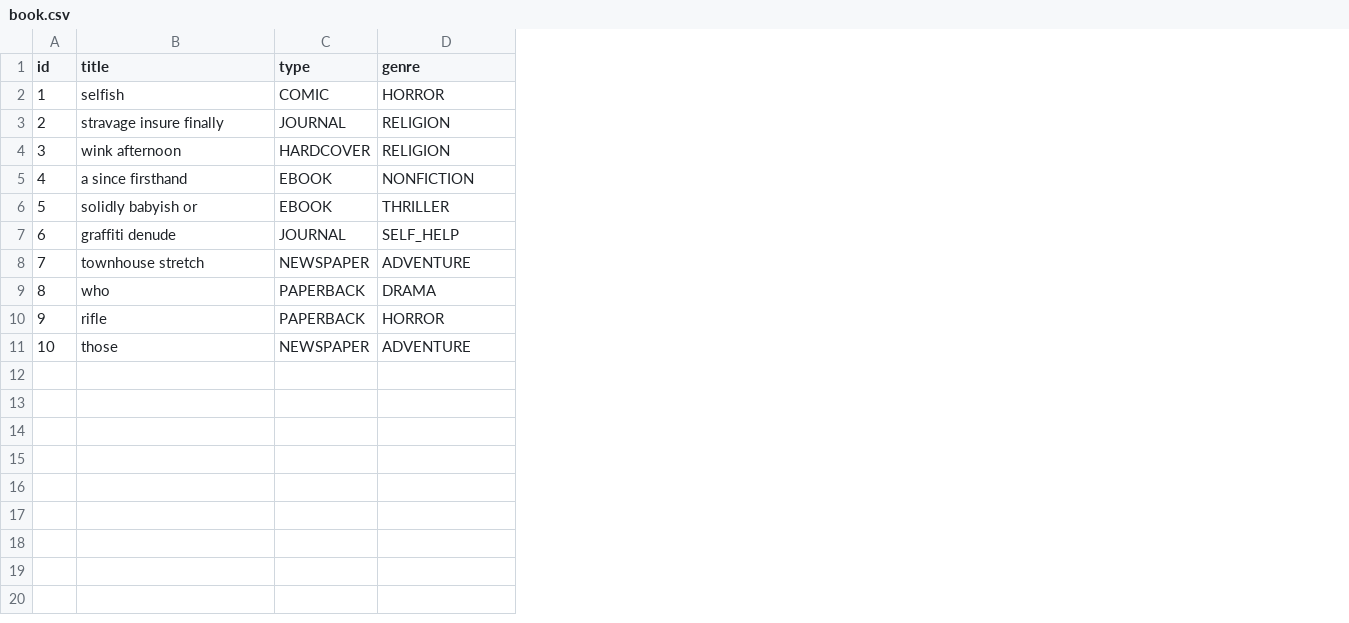
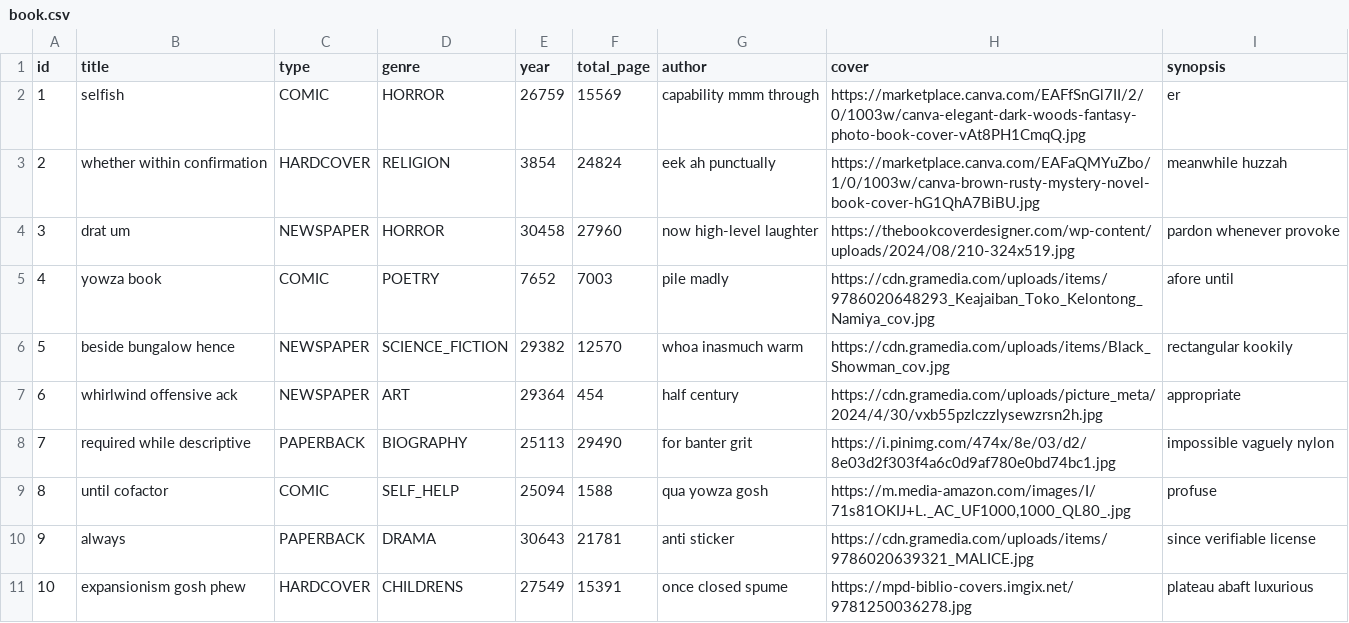
Before and after one commit to nekkuzuria/library, a CSV file: src/main/resources/config/liquibase/fake-data/book.csv, drawn as a sheet; the diff names each change by its address in the sheet, - before the commit and + after, or states it on an @@ line.

Commit message:
add field to Book Entity

```diff
--- a/src/main/resources/config/liquibase/fake-data/book.csv
+++ b/src/main/resources/config/liquibase/fake-data/book.csv
+column E (year), rows 2-11: 26759 | 3854 | 30458 | 7652 | 29382 | 29364 | 25113 | 25094 | 30643 | 27549
+column F (total_page), rows 2-11: 15569 | 24824 | 27960 | 7003 | 12570 | 454 | 29490 | 1588 | 21781 | 15391
+column G (author), rows 2-11: capability mmm through | eek ah punctually | now high-level laughter | pile madly | whoa inasmuch warm | half century | for banter grit | qua yowza gosh | anti sticker | once closed spume
+column H (cover), rows 2-11: https://marketplace.canva.com/EAFfSnGl7II/2/0/1003w/canva-elegant-dark-woods-fantasy-photo-book-cover-vAt8PH1CmqQ.jpg | https://marketplace.canva.com/EAFaQMYuZbo/1/0/1003w/canva-brown-rusty-mystery-novel-book-cover-hG1QhA7BiBU.jpg | https://thebookcoverdesigner.com/wp-content/uploads/2024/08/210-324x519.jpg | https://cdn.gramedia.com/uploads/items/9786020648293_Keajaiban_Toko_Kelontong_Namiya_cov.jpg | https://cdn.gramedia.com/uploads/items/Black_Showman_cov.jpg | https://cdn.gramedia.com/uploads/picture_meta/2024/4/30/vxb55pzlczzlysewzrsn2h.jpg | https://i.pinimg.com/474x/8e/03/d2/8e03d2f303f4a6c0d9af780e0bd74bc1.jpg | https://m.media-amazon.com/images/I/71s81OKIJ+L._AC_UF1000,1000_QL80_.jpg | https://cdn.gramedia.com/uploads/items/9786020639321_MALICE.jpg | https://mpd-biblio-covers.imgix.net/9781250036278.jpg
+column I (synopsis), rows 2-11: er | meanwhile huzzah | pardon whenever provoke | afore until | rectangular kookily | appropriate | impossible vaguely nylon | profuse | since verifiable license | plateau abaft luxurious
-B3 (title): stravage insure finally
+B3 (title): whether within confirmation
-C3 (type): JOURNAL
+C3 (type): HARDCOVER
-B4 (title): wink afternoon
+B4 (title): drat um
-C4 (type): HARDCOVER
+C4 (type): NEWSPAPER
-D4 (genre): RELIGION
+D4 (genre): HORROR
-B5 (title): a since firsthand
+B5 (title): yowza book
-C5 (type): EBOOK
+C5 (type): COMIC
-D5 (genre): NONFICTION
+D5 (genre): POETRY
-B6 (title): solidly babyish or
+B6 (title): beside bungalow hence
-C6 (type): EBOOK
+C6 (type): NEWSPAPER
-D6 (genre): THRILLER
+D6 (genre): SCIENCE_FICTION
-B7 (title): graffiti denude
+B7 (title): whirlwind offensive ack
-C7 (type): JOURNAL
+C7 (type): NEWSPAPER
-D7 (genre): SELF_HELP
+D7 (genre): ART
-B8 (title): townhouse stretch
+B8 (title): required while descriptive
-C8 (type): NEWSPAPER
+C8 (type): PAPERBACK
-D8 (genre): ADVENTURE
+D8 (genre): BIOGRAPHY
-B9 (title): who
+B9 (title): until cofactor
-C9 (type): PAPERBACK
+C9 (type): COMIC
-D9 (genre): DRAMA
+D9 (genre): SELF_HELP
-B10 (title): rifle
+B10 (title): always
-D10 (genre): HORROR
+D10 (genre): DRAMA
-B11 (title): those
+B11 (title): expansionism gosh phew
-C11 (type): NEWSPAPER
+C11 (type): HARDCOVER
-D11 (genre): ADVENTURE
+D11 (genre): CHILDRENS
```
Also changed, not shown: 13 other files.
